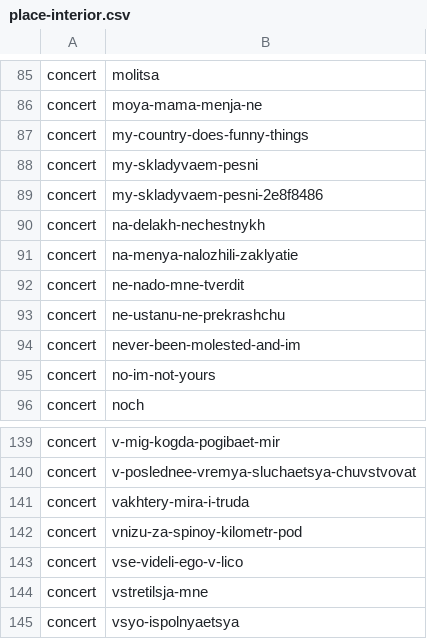
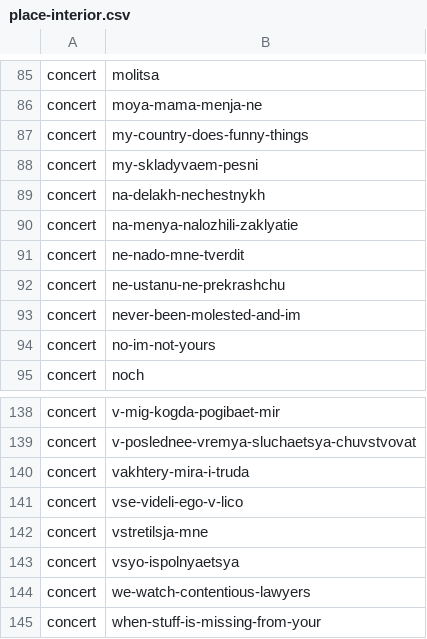
Before and after one commit to fetsorn/garden, a CSV file: csvs/place-interior.csv, drawn as a sheet; only a part is shown, gaps mark what is left out; the shorter side is filled out with more unchanged rows; the diff names each change by its address in the sheet, - before the commit and + after, or states it on an @@ line.

```diff
--- a/csvs/place-interior.csv
+++ b/csvs/place-interior.csv
-row 89: concert | my-skladyvaem-pesni-2e8f8486
-row 142: concert | vnizu-za-spinoy-kilometr-pod
```
Also changed, not shown: csvs/item-author.csv, csvs/place-author.csv, 31 other files.
